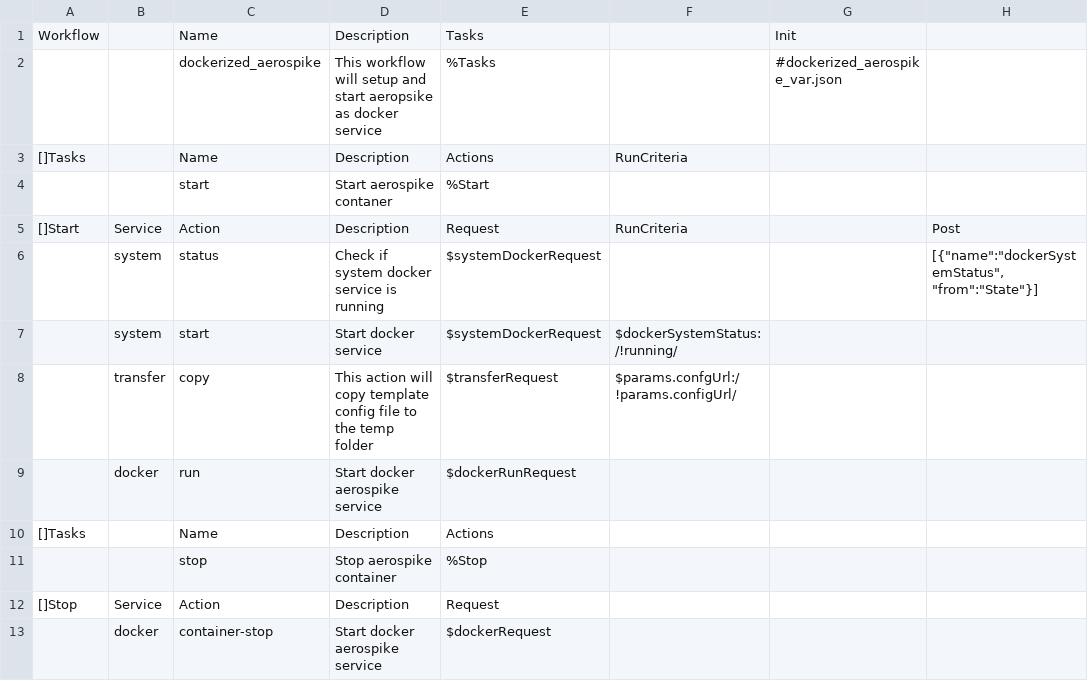
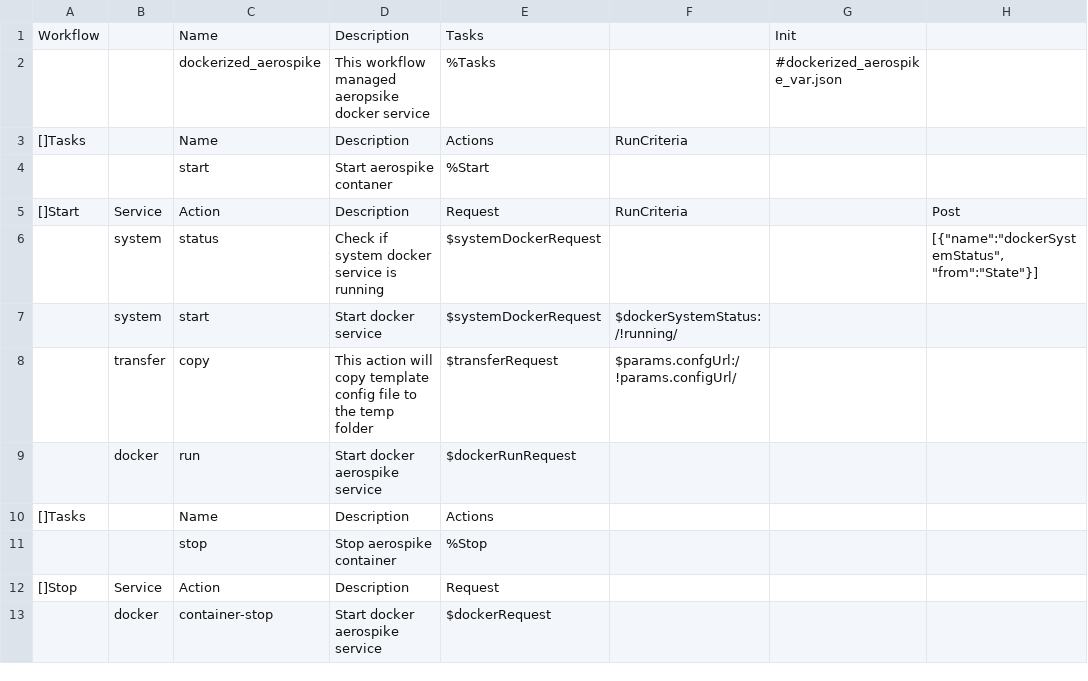
Before and after one commit to viant/endly, a CSV file: workflow/dockerized_aerospike.csv, drawn as a sheet.

Commit message:
patched mysql, tomcat, aerospike workflow

```diff
--- a/workflow/dockerized_aerospike.csv
+++ b/workflow/dockerized_aerospike.csv
@@ -1,3 +1,3 @@
 Workflow,,Name,Description,Tasks,,Init,
-,,dockerized_aerospike,This workflow will setup and start aeropsike as docker service,%Tasks,,#dockerized_aerospike_var.json,
+,,dockerized_aerospike,This workflow managed aeropsike docker service,%Tasks,,#dockerized_aerospike_var.json,
 []Tasks,,Name,Description,Actions,RunCriteria,,
```
Also changed, not shown: workflow/dockerized_mysql.csv, 3 other files.
